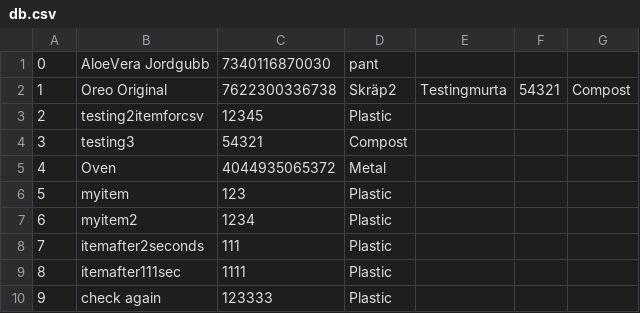
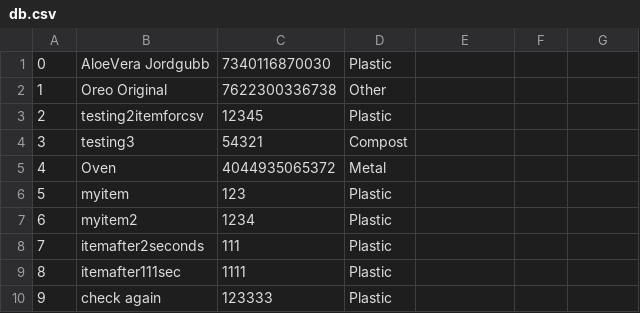
Before and after one commit to evpxregu/agiledevelopmentprocess, a CSV file: App/db.csv, drawn as a sheet.

```diff
--- a/App/db.csv
+++ b/App/db.csv
@@ -1,3 +1,3 @@
-0,AloeVera Jordgubb,7340116870030,pant
-1,"Oreo Original",7622300336738,Skräp2,Testingmurta,54321,Compost
+0,AloeVera Jordgubb,7340116870030,Plastic
+1,"Oreo Original",7622300336738,Other
 2,testing2itemforcsv,12345,Plastic
```
Also changed, not shown: 2 other files.
